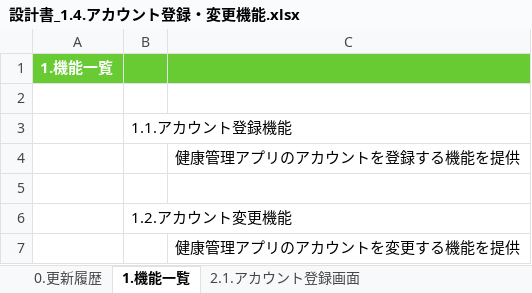
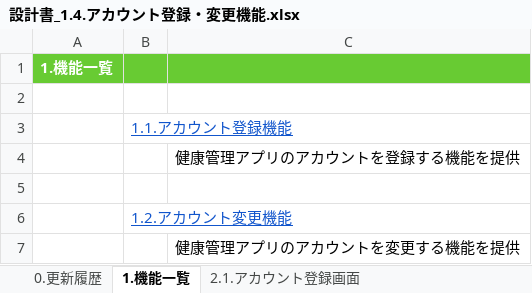
Before and after one commit to kohei-okazaki/work-3g, an Excel workbook: ha-asset/01_design/01_dashboard/設計書_1.4.アカウント登録・変更機能.xlsx, sheet 1.機能一覧, drawn as a sheet; values as stored, in another font and other column widths than the file's, no borders; the diff names each change by its address in the sheet, - before the commit and + after, or states it on an @@ line.

```diff
--- a/ha-asset/01_design/01_dashboard/設計書_1.4.アカウント登録・変更機能.xlsx (sheet 1.機能一覧)
+++ b/ha-asset/01_design/01_dashboard/設計書_1.4.アカウント登録・変更機能.xlsx (sheet 1.機能一覧)
@@ B3 underline: off → on, text colour: black → #1155CC @@
@@ B6 underline: off → on, text colour: black → #1155CC @@
```
Also changed, not shown: sheet 0.更新履歴, ha-asset/01_design/01_dashboard/設計書_1.1.健康情報登録機能.xlsx, ha-asset/01_design/01_dashboard/設計書_1.2.健康情報照会機能.xlsx, 25 other files.
